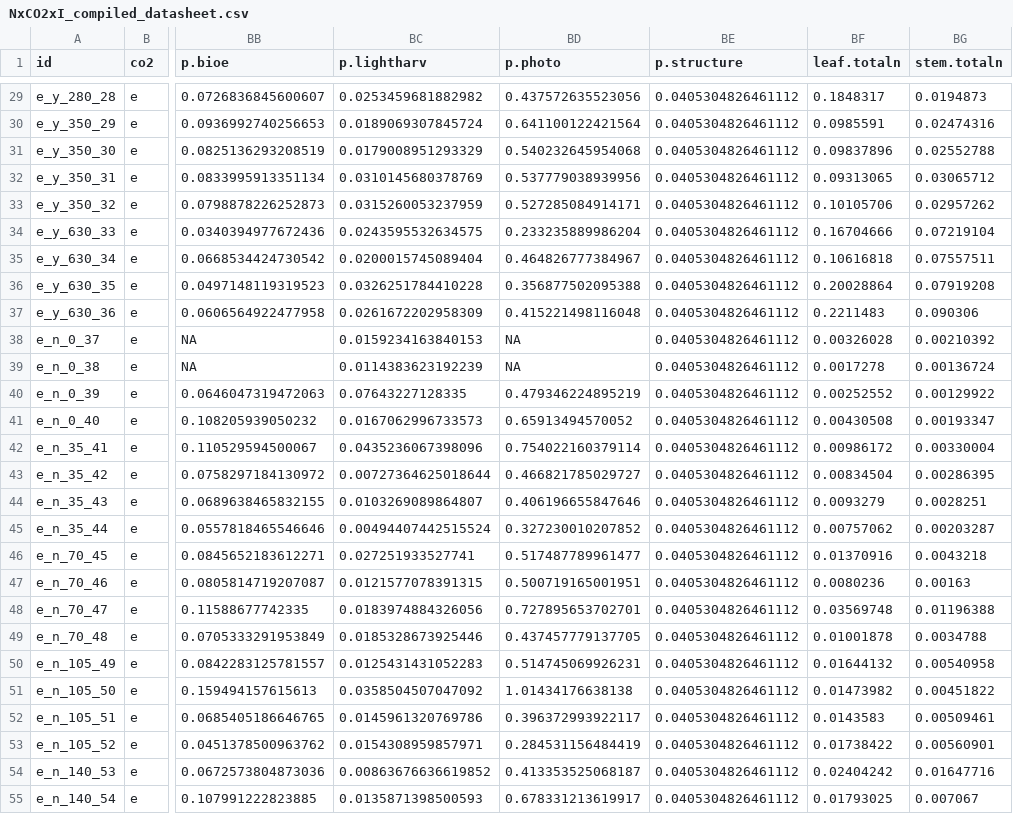
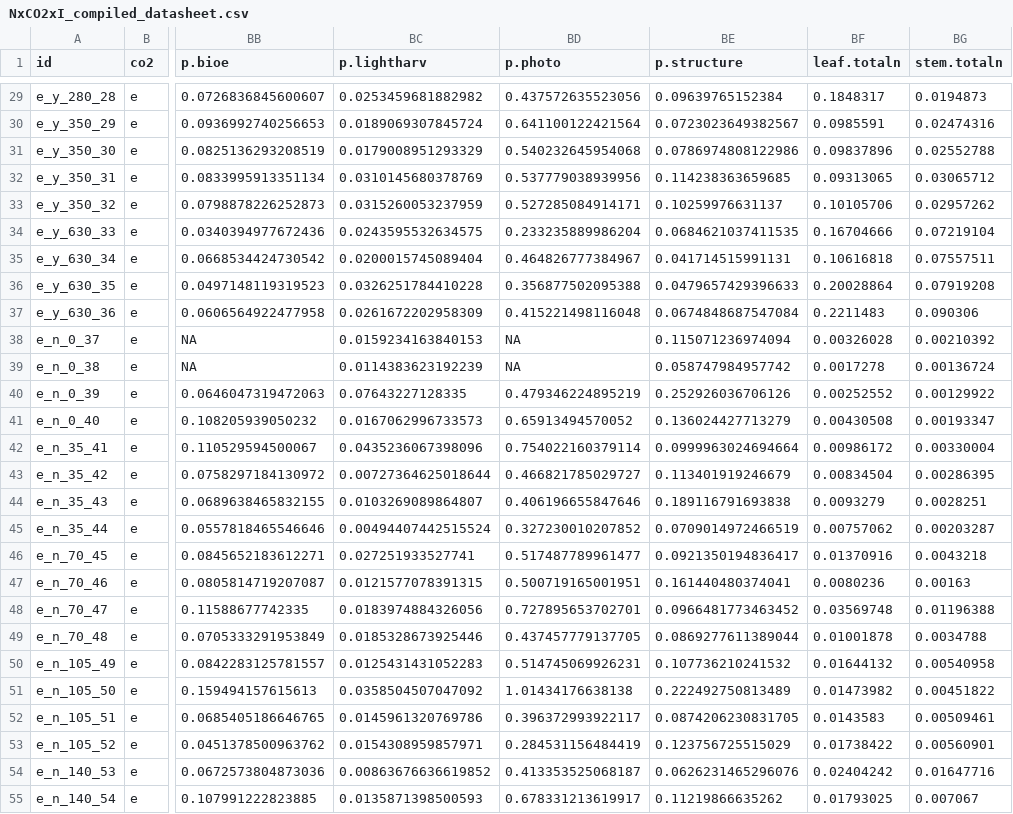
Before and after one commit to eaperkowski/2022_NxCO2xI, a CSV file: data_sheets/NxCO2xI_compiled_datasheet.csv, drawn as a sheet; only a part is shown, gaps mark what is left out; the diff covers the shown part only; the diff names each change by its address in the sheet, - before the commit and + after, or states it on an @@ line.

Commit message:
resolve p_structure issues

```diff
--- a/data_sheets/NxCO2xI_compiled_datasheet.csv
+++ b/data_sheets/NxCO2xI_compiled_datasheet.csv
-BE29 (p.structure): 0.0405304826461112
+BE29 (p.structure): 0.09639765152384
-BE30 (p.structure): 0.0405304826461112
+BE30 (p.structure): 0.0723023649382567
-BE31 (p.structure): 0.0405304826461112
+BE31 (p.structure): 0.0786974808122986
-BE32 (p.structure): 0.0405304826461112
+BE32 (p.structure): 0.114238363659685
-BE33 (p.structure): 0.0405304826461112
+BE33 (p.structure): 0.10259976631137
-BE34 (p.structure): 0.0405304826461112
+BE34 (p.structure): 0.0684621037411535
-BE35 (p.structure): 0.0405304826461112
+BE35 (p.structure): 0.041714515991131
-BE36 (p.structure): 0.0405304826461112
+BE36 (p.structure): 0.0479657429396633
-BE37 (p.structure): 0.0405304826461112
+BE37 (p.structure): 0.0674848687547084
-BE38 (p.structure): 0.0405304826461112
+BE38 (p.structure): 0.115071236974094
-BE39 (p.structure): 0.0405304826461112
+BE39 (p.structure): 0.058747984957742
-BE40 (p.structure): 0.0405304826461112
+BE40 (p.structure): 0.252926036706126
-BE41 (p.structure): 0.0405304826461112
+BE41 (p.structure): 0.136024427713279
-BE42 (p.structure): 0.0405304826461112
+BE42 (p.structure): 0.0999963024694664
-BE43 (p.structure): 0.0405304826461112
+BE43 (p.structure): 0.113401919246679
-BE44 (p.structure): 0.0405304826461112
+BE44 (p.structure): 0.189116791693838
-BE45 (p.structure): 0.0405304826461112
+BE45 (p.structure): 0.0709014972466519
-BE46 (p.structure): 0.0405304826461112
+BE46 (p.structure): 0.0921350194836417
-BE47 (p.structure): 0.0405304826461112
+BE47 (p.structure): 0.161440480374041
-BE48 (p.structure): 0.0405304826461112
+BE48 (p.structure): 0.0966481773463452
-BE49 (p.structure): 0.0405304826461112
+BE49 (p.structure): 0.0869277611389044
-BE50 (p.structure): 0.0405304826461112
+BE50 (p.structure): 0.107736210241532
-BE51 (p.structure): 0.0405304826461112
+BE51 (p.structure): 0.222492750813489
-BE52 (p.structure): 0.0405304826461112
+BE52 (p.structure): 0.0874206230831705
-BE53 (p.structure): 0.0405304826461112
+BE53 (p.structure): 0.123756725515029
-BE54 (p.structure): 0.0405304826461112
+BE54 (p.structure): 0.0626231465296076
-BE55 (p.structure): 0.0405304826461112
+BE55 (p.structure): 0.11219866635262
```
Also changed, not shown: 116 edited cells elsewhere in this file, 1 other file.
